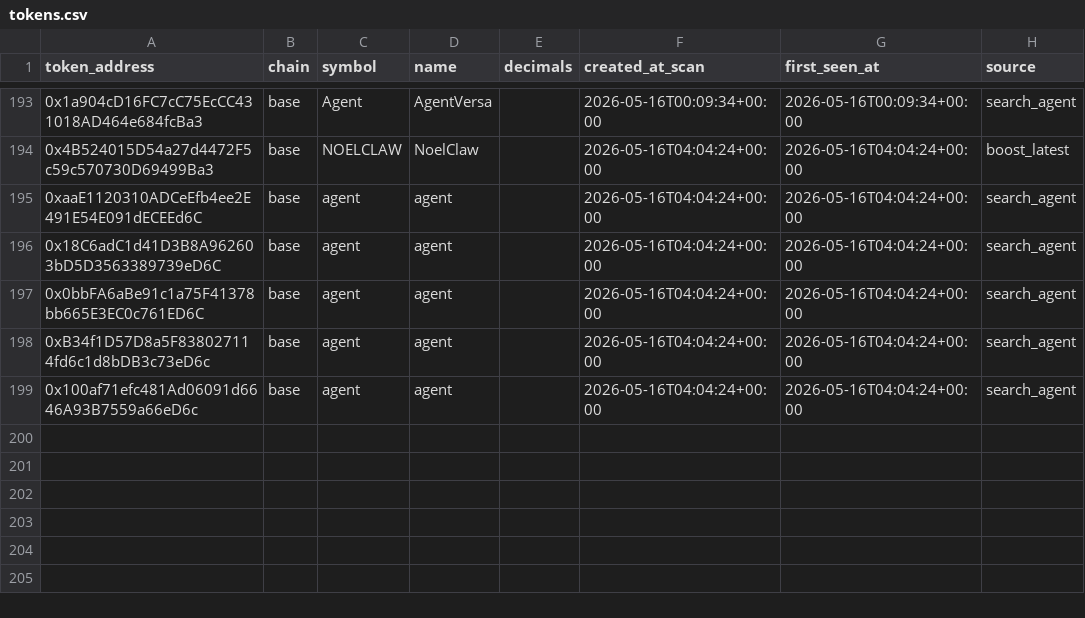
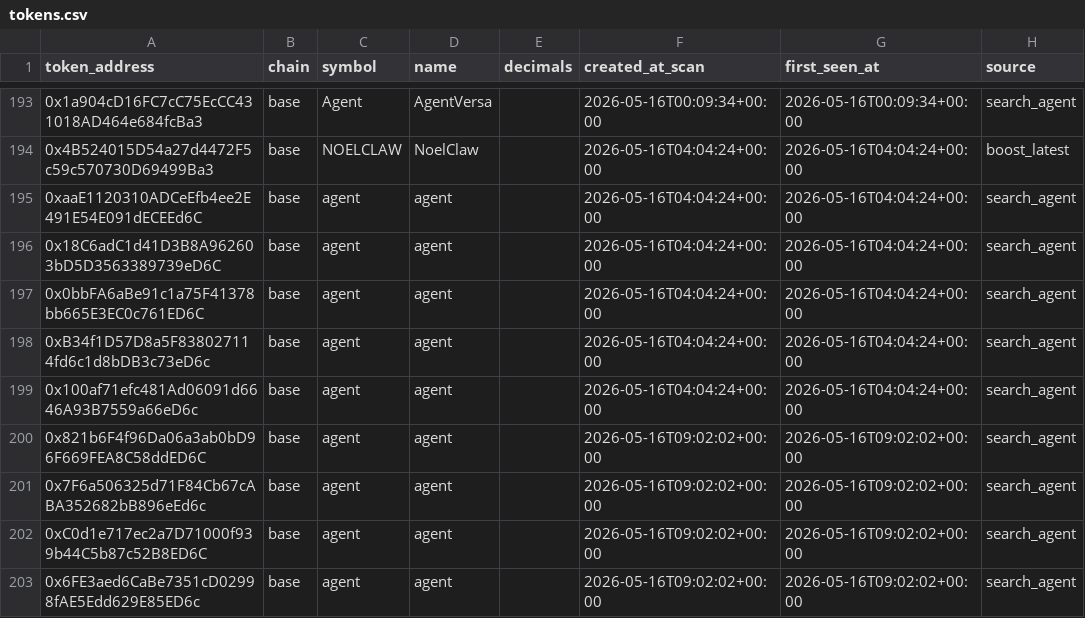
Before and after one commit to fatehchana17-create/crypto-signal-autopsy-v1, a CSV file: exports/tokens.csv, drawn as a sheet; only a part is shown, gaps mark what is left out.

```diff
--- a/exports/tokens.csv
+++ b/exports/tokens.csv
@@ -199 +199,5 @@ token_address,chain,symbol,name,decimals,created_at_scan,first_seen_at,source
 0x100af71efc481Ad06091d6646A93B7559a66eD6c,base,agent,agent,,2026-05-16T04:04:24+00:00,2026-05-16T04:04:24+00:00,search_agent
+0x821b6F4f96Da06a3ab0bD96F669FEA8C58ddED6C,base,agent,agent,,2026-05-16T09:02:02+00:00,2026-05-16T09:02:02+00:00,search_agent
+0x7F6a506325d71F84Cb67cABA352682bB896eEd6c,base,agent,agent,,2026-05-16T09:02:02+00:00,2026-05-16T09:02:02+00:00,search_agent
+0xC0d1e717ec2a7D71000f939b44C5b87c52B8ED6C,base,agent,agent,,2026-05-16T09:02:02+00:00,2026-05-16T09:02:02+00:00,search_agent
+0x6FE3aed6CaBe7351cD02998fAE5Edd629E85ED6c,base,agent,agent,,2026-05-16T09:02:02+00:00,2026-05-16T09:02:02+00:00,search_agent
```
Also changed, not shown: exports/filter_saved_us.csv, exports/pairs.csv, 47 other files.
